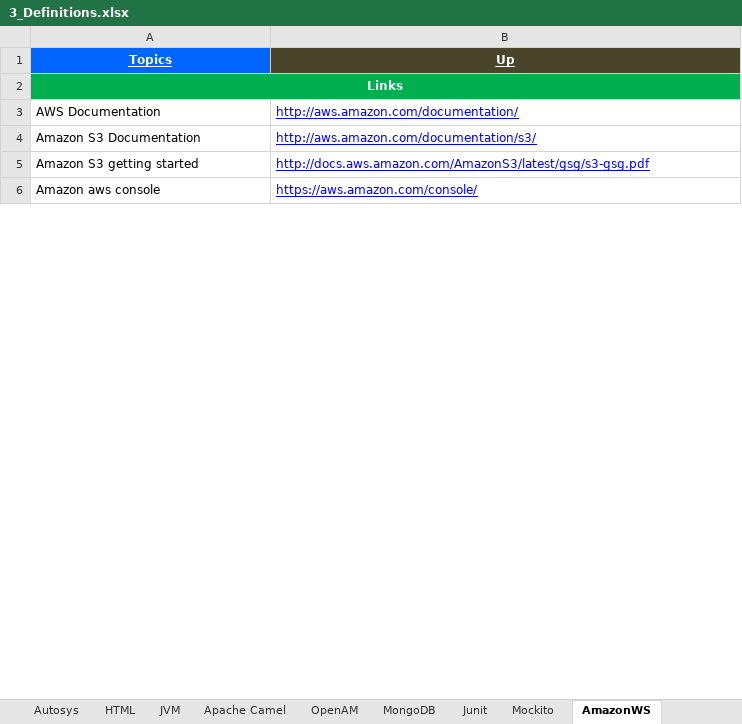
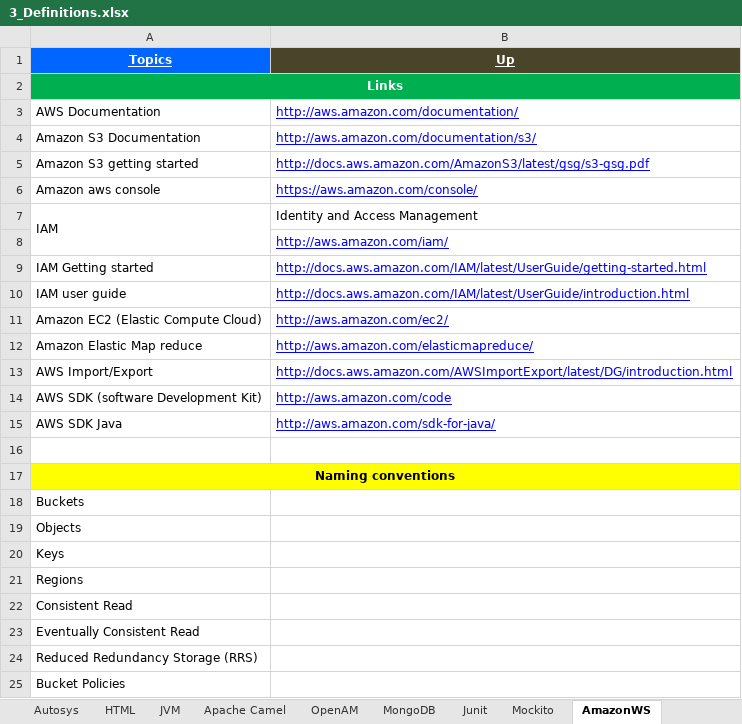
Before and after one commit to GDivya111/images, an Excel workbook: Definitions/3_Definitions.xlsx, sheet AmazonWS, drawn as a sheet; only a part is shown; values as stored, in another font and other column widths than the file's, no borders; the diff covers the shown part only; the diff names each change by its address in the sheet, - before the commit and + after, or states it on an @@ line.

```diff
--- a/Definitions/3_Definitions.xlsx (sheet AmazonWS)
+++ b/Definitions/3_Definitions.xlsx (sheet AmazonWS)
+row 7: IAM | Identity and Access Management
+row 8:  | http://aws.amazon.com/iam/
+row 9: IAM Getting started | http://docs.aws.amazon.com/IAM/latest/UserGuide/getting-started.html
+row 10: IAM user guide | http://docs.aws.amazon.com/IAM/latest/UserGuide/introduction.html
+row 11: Amazon EC2 (Elastic Compute Cloud) | http://aws.amazon.com/ec2/
+row 12: Amazon Elastic Map reduce | http://aws.amazon.com/elasticmapreduce/
+row 13: AWS Import/Export | http://docs.aws.amazon.com/AWSImportExport/latest/DG/introduction.html
+row 14: AWS SDK (software Development Kit) | http://aws.amazon.com/code
+row 15: AWS SDK Java | http://aws.amazon.com/sdk-for-java/
+row 16: (empty)
+row 17: Naming conventions
+row 18: Buckets
+row 19: Objects
+row 20: Keys
+row 21: Regions
+row 22: Consistent Read
+row 23: Eventually Consistent Read
+row 24: Reduced Redundancy Storage (RRS)
+row 25: Bucket Policies
```
Also changed, not shown: 11 added rows elsewhere in this sheet, Definitions/1_Grand_Definitions.xlsx, 1 other file.
